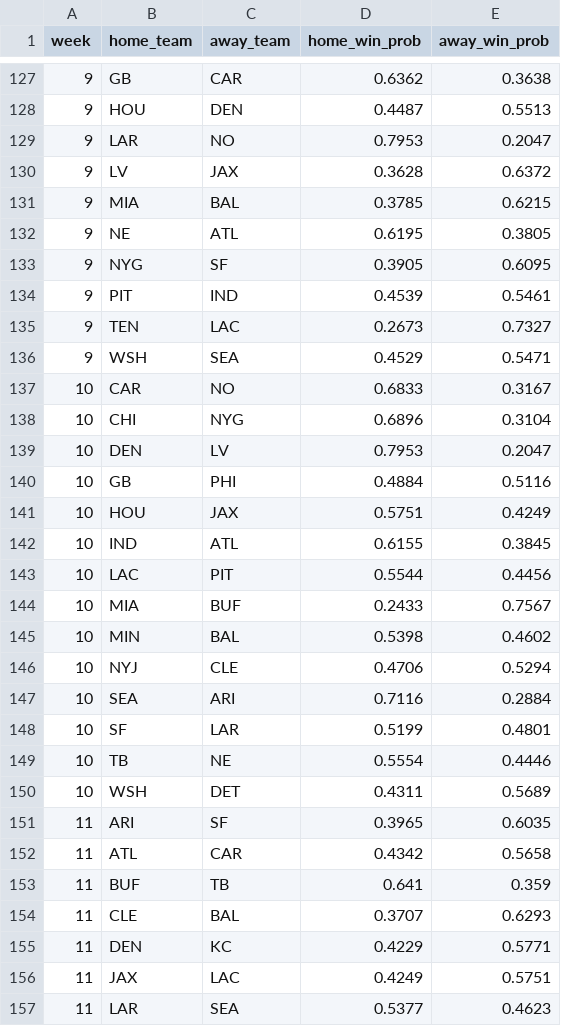
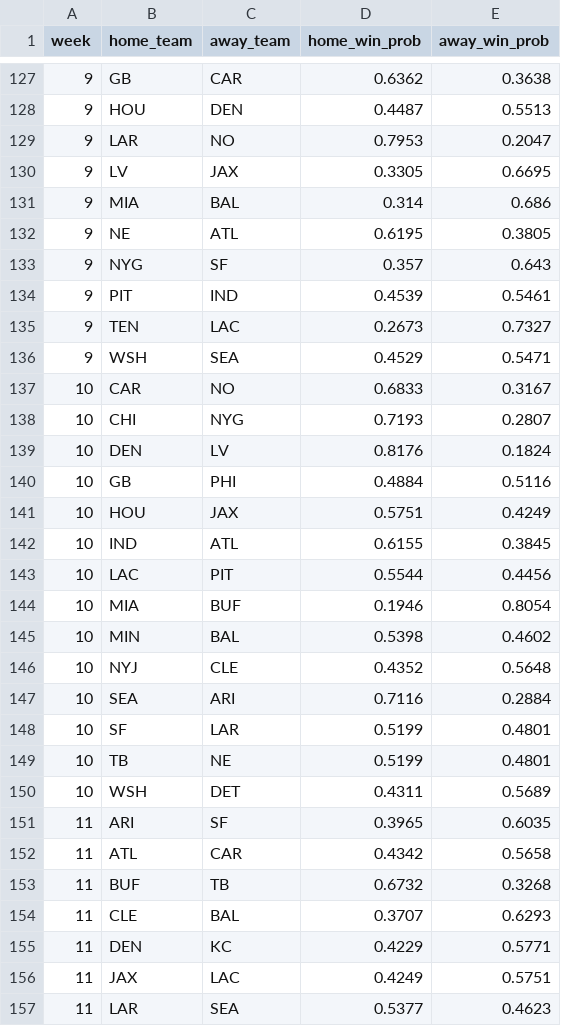
Before and after one commit to zanebookbinder/NFL-Survivor-Assistant, a CSV file: data/nfl_schedule_with_probs.csv, drawn as a sheet; only a part is shown, gaps mark what is left out; the diff covers the shown part only.

Commit message:
Refactoring and more week 8 updates

```diff
--- a/data/nfl_schedule_with_probs.csv
+++ b/data/nfl_schedule_with_probs.csv
@@ -129,6 +129,6 @@ week,home_team,away_team,home_win_prob,away_win_prob
 9,LAR,NO,0.7953,0.2047
-9,LV,JAX,0.3628,0.6372
-9,MIA,BAL,0.3785,0.6215
+9,LV,JAX,0.3305,0.6695
+9,MIA,BAL,0.314,0.686
 9,NE,ATL,0.6195,0.3805
-9,NYG,SF,0.3905,0.6095
+9,NYG,SF,0.357,0.643
 9,PIT,IND,0.4539,0.5461
@@ -137,4 +137,4 @@ week,home_team,away_team,home_win_prob,away_win_prob
 10,CAR,NO,0.6833,0.3167
-10,CHI,NYG,0.6896,0.3104
-10,DEN,LV,0.7953,0.2047
+10,CHI,NYG,0.7193,0.2807
+10,DEN,LV,0.8176,0.1824
 10,GB,PHI,0.4884,0.5116
@@ -143,8 +143,8 @@ week,home_team,away_team,home_win_prob,away_win_prob
 10,LAC,PIT,0.5544,0.4456
-10,MIA,BUF,0.2433,0.7567
+10,MIA,BUF,0.1946,0.8054
 10,MIN,BAL,0.5398,0.4602
-10,NYJ,CLE,0.4706,0.5294
+10,NYJ,CLE,0.4352,0.5648
 10,SEA,ARI,0.7116,0.2884
 10,SF,LAR,0.5199,0.4801
-10,TB,NE,0.5554,0.4446
+10,TB,NE,0.5199,0.4801
 10,WSH,DET,0.4311,0.5689
@@ -152,3 +152,3 @@ week,home_team,away_team,home_win_prob,away_win_prob
 11,ATL,CAR,0.4342,0.5658
-11,BUF,TB,0.641,0.359
+11,BUF,TB,0.6732,0.3268
 11,CLE,BAL,0.3707,0.6293
```
Also changed, not shown: 122 edited cells elsewhere in this file, data/nfl_projected_wins.csv, data/nfl_schedule_with_probs_fullcalcs.csv, 7 other files.
